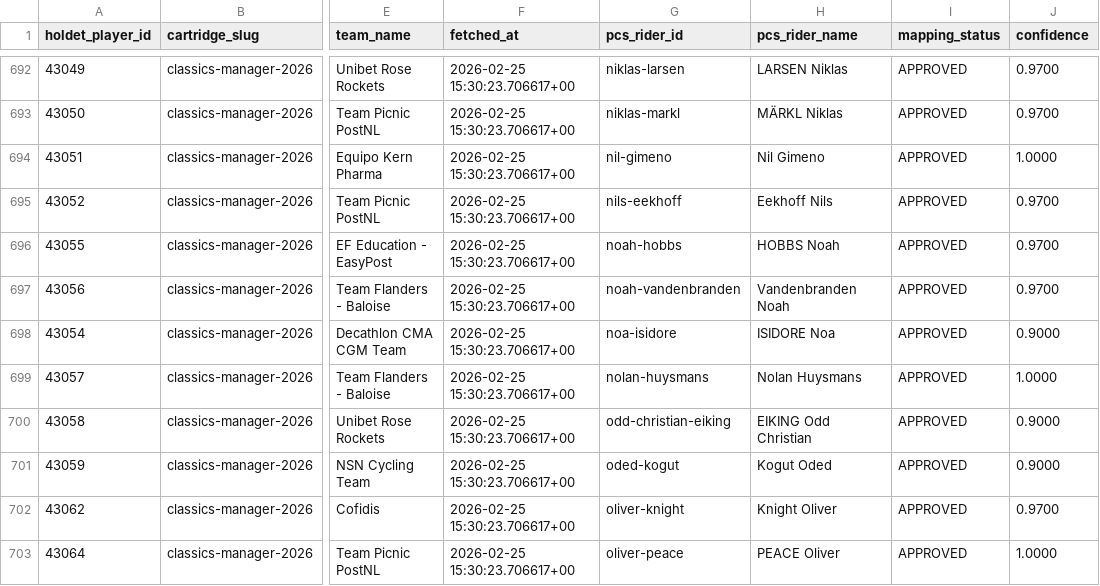
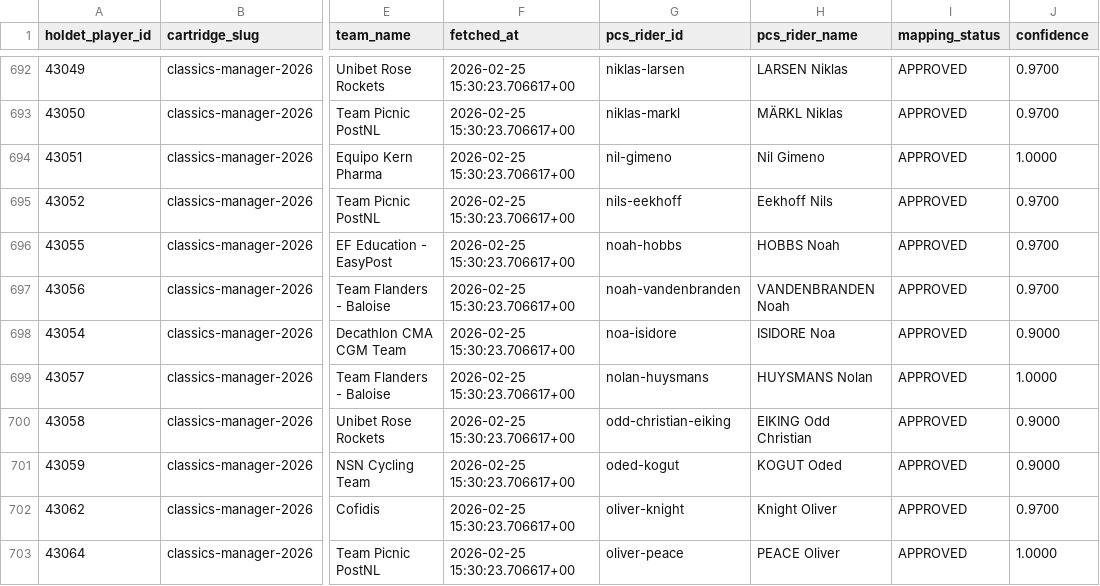
Before and after one commit to FalkDK/Cycling-Manager, a CSV file: data/snapshot_latest/manager_riders_enriched.csv, drawn as a sheet; only a part is shown, gaps mark what is left out; the diff covers the shown part only; the diff names each change by its address in the sheet, - before the commit and + after, or states it on an @@ line.

```diff
--- a/data/snapshot_latest/manager_riders_enriched.csv
+++ b/data/snapshot_latest/manager_riders_enriched.csv
-H697 (pcs_rider_name): Vandenbranden Noah
+H697 (pcs_rider_name): VANDENBRANDEN Noah
-H699 (pcs_rider_name): Nolan Huysmans
+H699 (pcs_rider_name): HUYSMANS Nolan
-H701 (pcs_rider_name): Kogut Oded
+H701 (pcs_rider_name): KOGUT Oded
```
Also changed, not shown: 106 edited cells elsewhere in this file, data/snapshot_latest/race_history_rankings.csv, 3 other files.
